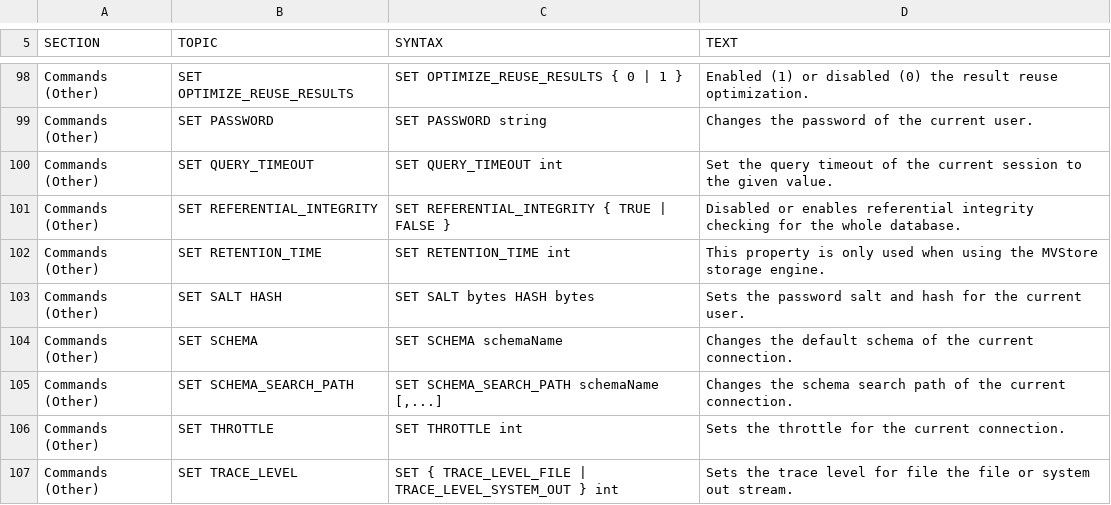
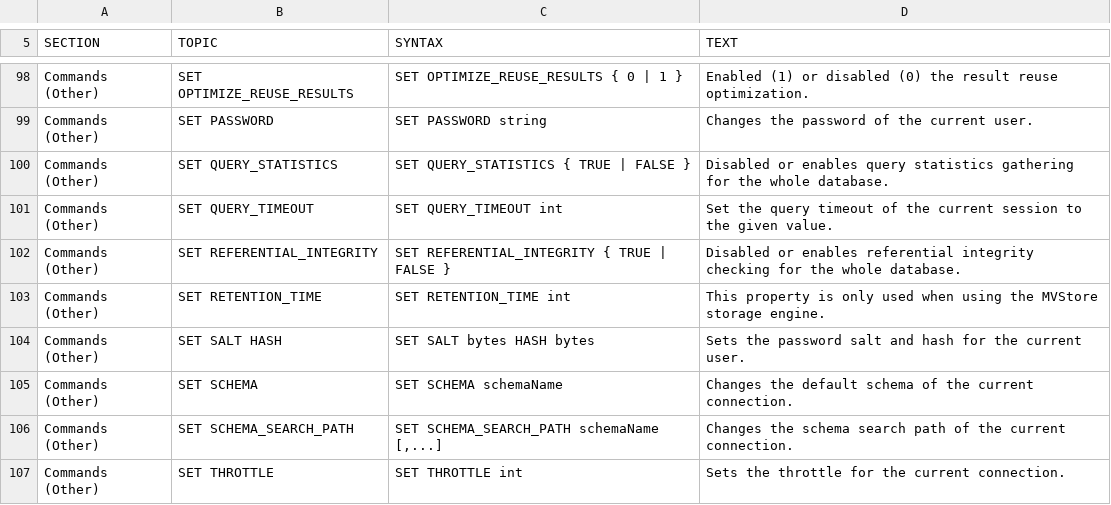
Before and after one commit to commandos59/h2database, a CSV file: h2/src/main/org/h2/res/help.csv, drawn as a sheet; only a part is shown, gaps mark what is left out; the shorter side is filled out with more unchanged rows.

```diff
--- a/h2/src/main/org/h2/res/help.csv
+++ b/h2/src/main/org/h2/res/help.csv
@@ -442,2 +442,6 @@ SET PASSWORD string
 Changes the password of the current user."
+"Commands (Other)","SET QUERY_STATISTICS","
+SET QUERY_STATISTICS { TRUE | FALSE }
+","
+Disabled or enables query statistics gathering for the whole database."
 "Commands (Other)","SET QUERY_TIMEOUT","
```
Also changed, not shown: 5 other files.
